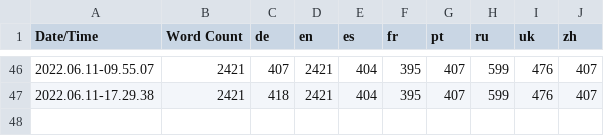
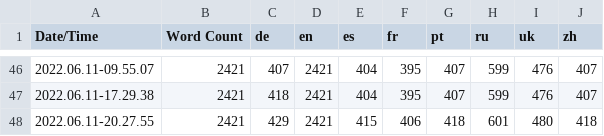
Before and after one commit to Stratosferaa/WhatsWrongWithMe, a CSV file: Content/Localization/Game/Game.csv, drawn as a sheet; only a part is shown, gaps mark what is left out.

```diff
--- a/Content/Localization/Game/Game.csv
+++ b/Content/Localization/Game/Game.csv
@@ -47 +47,2 @@ Date/Time,Word Count,de,en,es,fr,pt,ru,uk,zh
 2022.06.11-17.29.38,2421,418,2421,404,395,407,599,476,407
+2022.06.11-20.27.55,2421,429,2421,415,406,418,601,480,418
```
Also changed, not shown: 16 other files.
